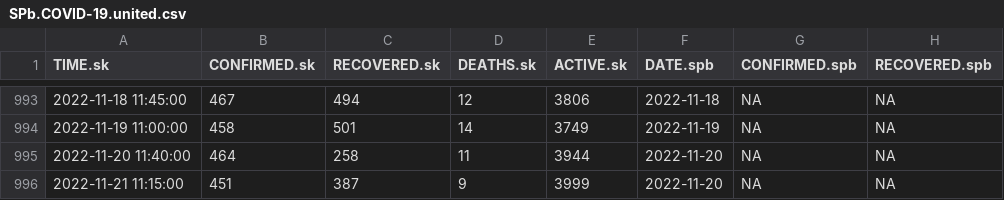
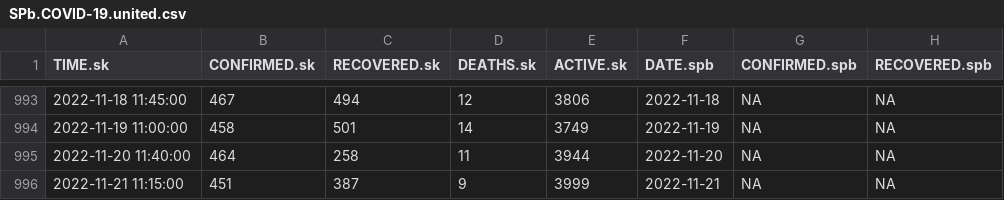
Before and after one commit to alexei-kouprianov/COVID-19.SPb.monitoring, a CSV file: data/SPb.COVID-19.united.csv, drawn as a sheet; only a part is shown, gaps mark what is left out; the diff names each change by its address in the sheet, - before the commit and + after, or states it on an @@ line.

Commit message:
Updated to 2022-11-21; date fixed;

```diff
--- a/data/SPb.COVID-19.united.csv
+++ b/data/SPb.COVID-19.united.csv
-F996 (DATE.spb): 2022-11-20
+F996 (DATE.spb): 2022-11-21
```
Also changed, not shown: data/spb.gov.v.2021-08-03.csv, 25 other files.
